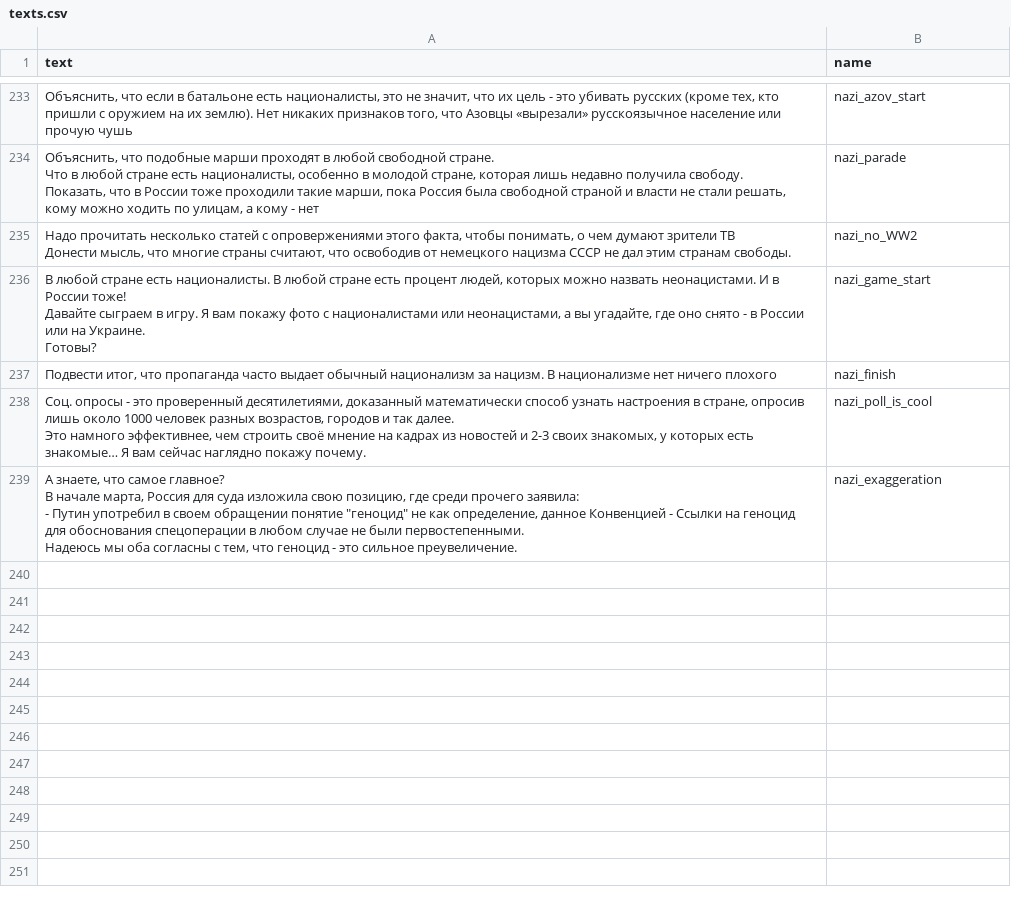
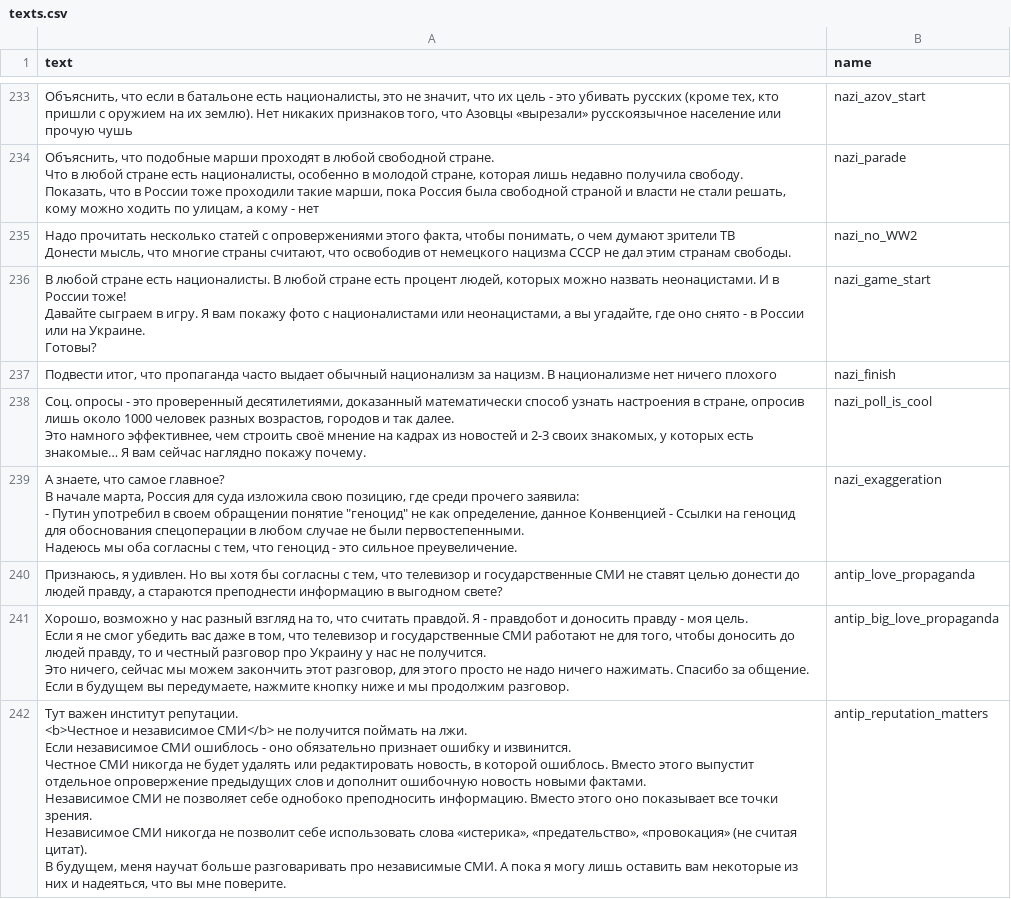
Before and after one commit to AntipropPrject/antipropagandabot, a CSV file: resources/texts.csv, drawn as a sheet; only a part is shown, gaps mark what is left out; ↵ is a line break in a cell; the diff names each change by its address in the sheet, - before the commit and + after, or states it on an @@ line.

```diff
--- a/resources/texts.csv
+++ b/resources/texts.csv
+row 240: Признаюсь, я удивлен. Но вы хотя бы согласны с тем, что телевизор и государственные СМИ не ставят целью донести до людей правду, а стараются преподнести информацию в выгодном свете? | antip_love_propaganda
+row 241: Хорошо, возможно у нас разный взгляд на то, что считать правдой. Я - правдобот и доносить правду - моя цель. ↵ Если я не смог убедить вас даже в том, что телевизор и государственные СМИ работают не для того, чтобы доносить до людей правду, то и честный разговор про Украину у нас не получится. ↵ Это ничего, сейчас мы можем закончить этот разговор, для этого просто не надо ничего нажимать. Спасибо за общение. ↵ Если в будущем вы передумаете, нажмите кнопку ниже и мы продолжим разговор. | antip_big_love_propaganda
+row 242: Тут важен институт репутации. ↵ <b>Честное и независимое СМИ</b> не получится поймать на лжи. ↵ Если независимое СМИ ошиблось - оно обязательно признает ошибку и извинится. ↵ Честное СМИ никогда не будет удалять или редактировать новость, в которой ошиблось. Вместо этого выпустит отдельное опровержение предыдущих слов и дополнит ошибочную новость новыми фактами. ↵ Независимое СМИ не позволяет себе однобоко преподносить информацию. Вместо этого оно показывает все точки ↵ зрения. ↵ Независимое СМИ никогда не позволит себе использовать слова «истерика», «предательство», «провокация» (не считая цитат). ↵ В будущем, меня научат больше разговаривать про независимые СМИ. А пока я могу лишь оставить вам некоторые из них и надеяться, что вы мне поверите. | antip_reputation_matters
```
Also changed, not shown: 2 other files.
